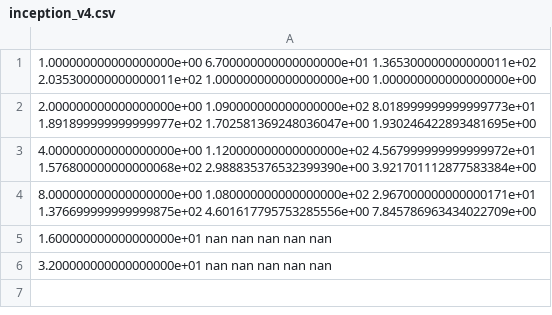
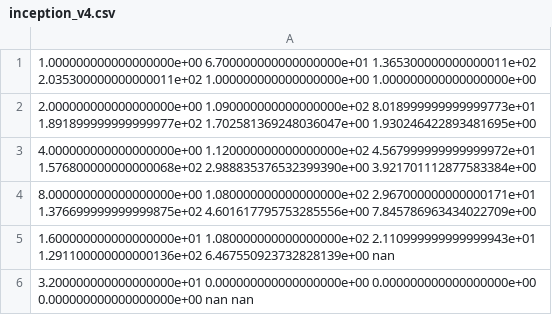
Before and after one commit to rodarima/sa, a CSV file: proj/csv/table/inception_v4.csv, drawn as a sheet.

Commit message:
Add another data point for inception

```diff
--- a/proj/csv/table/inception_v4.csv
+++ b/proj/csv/table/inception_v4.csv
@@ -4,3 +4,3 @@
 8.000000000000000000e+00 1.080000000000000000e+02 2.967000000000000171e+01 1.376699999999999875e+02 4.601617795753285556e+00 7.845786963434022709e+00
-1.600000000000000000e+01 nan nan nan nan nan
-3.200000000000000000e+01 nan nan nan nan nan
+1.600000000000000000e+01 1.080000000000000000e+02 2.110999999999999943e+01 1.291100000000000136e+02 6.467550923732828139e+00 nan
+3.200000000000000000e+01 0.000000000000000000e+00 0.000000000000000000e+00 0.000000000000000000e+00 nan nan
```
Also changed, not shown: 30 other files.
